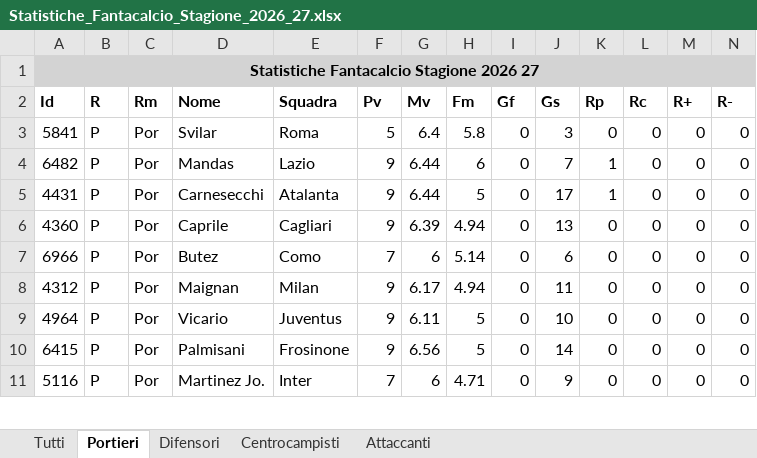
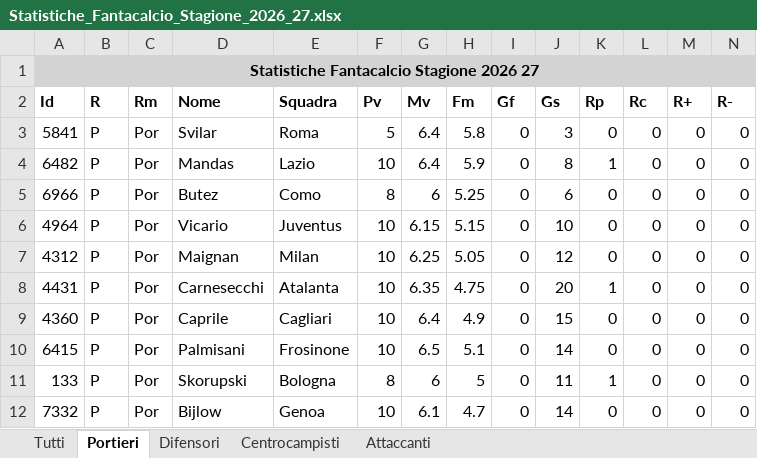
Before and after one commit to Gesss26/GesssAI-Pro---Auto, an Excel workbook: Statistiche_Fantacalcio_Stagione_2026_27.xlsx, sheet Portieri, drawn as a sheet; only a part is shown; values as stored, in another font and other column widths than the file's, no borders; removed rows and columns are numbered as before the commit, all else as after; rows hold the shown columns only; the diff covers the shown part only; the diff names each change by its address in the sheet, - before the commit and + after, or states it on an @@ line.

```diff
--- a/Statistiche_Fantacalcio_Stagione_2026_27.xlsx (sheet Portieri)
+++ b/Statistiche_Fantacalcio_Stagione_2026_27.xlsx (sheet Portieri)
-F4 (Pv): 9
+F4 (Pv): 10
-G4 (Mv): 6.44
+G4 (Mv): 6.4
-H4 (Fm): 6
+H4 (Fm): 5.9
-J4 (Gs): 7
+J4 (Gs): 8
-row 5: 4431 | P | Por | Carnesecchi | Atalanta | 9 | 6.44 | 5 | 0 | 17 | 1 | 0 | 0 | 0
-row 6: 4360 | P | Por | Caprile | Cagliari | 9 | 6.39 | 4.94 | 0 | 13 | 0 | 0 | 0 | 0
-F5 (Pv): 7
+F5 (Pv): 8
-H5 (Fm): 5.14
+H5 (Fm): 5.25
+row 6: 4964 | P | Por | Vicario | Juventus | 10 | 6.15 | 5.15 | 0 | 10 | 0 | 0 | 0 | 0
-F7 (Pv): 9
+F7 (Pv): 10
-G7 (Mv): 6.17
+G7 (Mv): 6.25
-H7 (Fm): 4.94
+H7 (Fm): 5.05
-J7 (Gs): 11
+J7 (Gs): 12
+row 8: 4431 | P | Por | Carnesecchi | Atalanta | 10 | 6.35 | 4.75 | 0 | 20 | 1 | 0 | 0 | 0
-A9 (Id): 4964
+A9 (Id): 4360
-D9 (Nome): Vicario
+D9 (Nome): Caprile
-E9 (Squadra): Juventus
+E9 (Squadra): Cagliari
-F9:F10 (Pv): 9
+F9:F10 (Pv): 10
-G9 (Mv): 6.11
+G9 (Mv): 6.4
-H9 (Fm): 5
+H9 (Fm): 4.9
-J9 (Gs): 10
+J9 (Gs): 15
-G10 (Mv): 6.56
+G10 (Mv): 6.5
-H10 (Fm): 5
+H10 (Fm): 5.1
+row 11: 133 | P | Por | Skorupski | Bologna | 8 | 6 | 5 | 0 | 11 | 1 | 0 | 0 | 0
-A12 (Id): 5116
+A12 (Id): 7332
-D12 (Nome): Martinez Jo.
+D12 (Nome): Bijlow
-E12 (Squadra): Inter
+E12 (Squadra): Genoa
-F12 (Pv): 7
+F12 (Pv): 10
-G12 (Mv): 6
+G12 (Mv): 6.1
-H12 (Fm): 4.71
+H12 (Fm): 4.7
-J12 (Gs): 9
+J12 (Gs): 14
```
Also changed, not shown: 4 added rows, 5 removed rows and 39 edited cells elsewhere in this sheet, sheet Tutti, sheet Centrocampisti, sheet Difensori, sheet Attaccanti, 3 other files.
